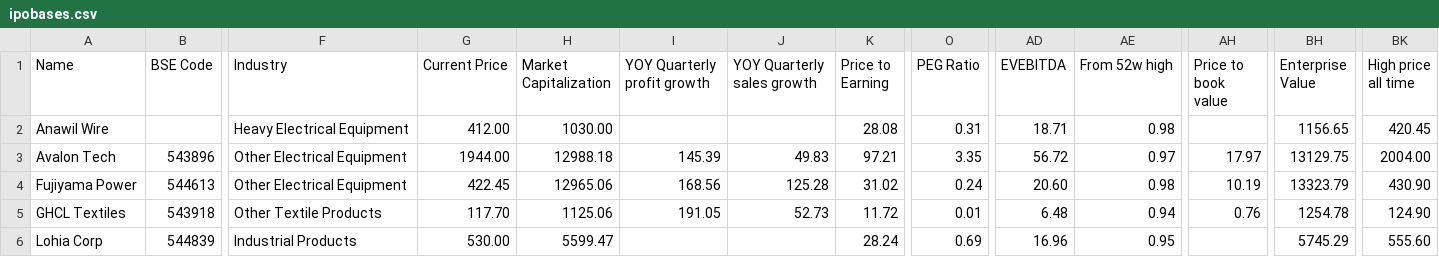
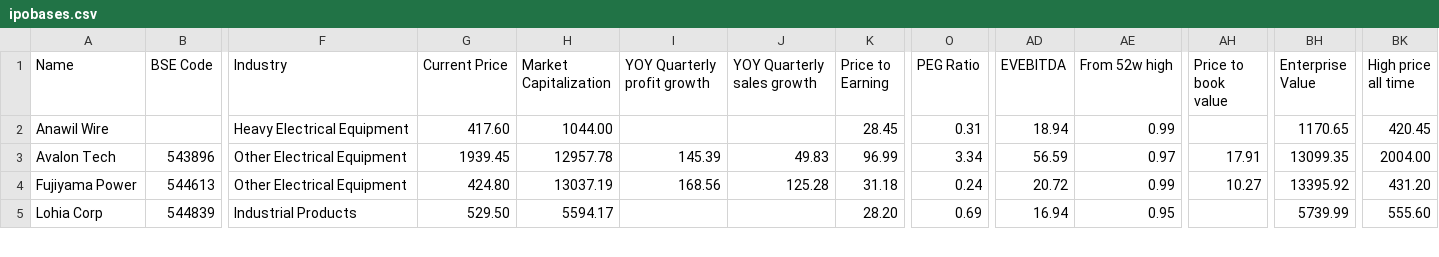
Before and after one commit to radhevrishi/market-cockpit, a CSV file: frontend/public/data/screener/ipobases.csv, drawn as a sheet; only a part is shown, gaps mark what is left out; removed rows and columns are numbered as before the commit, all else as after; rows hold the shown columns only; the diff covers the shown part only; the diff names each change by its address in the sheet, - before the commit and + after, or states it on an @@ line.

```diff
--- a/frontend/public/data/screener/ipobases.csv
+++ b/frontend/public/data/screener/ipobases.csv
-G2 (Current Price): 412.00
+G2 (Current Price): 417.60
-H2 (Market Capitalization): 1030.00
+H2 (Market Capitalization): 1044.00
-K2 (Price to Earning): 28.08
+K2 (Price to Earning): 28.45
-AD2 (EVEBITDA): 18.71
+AD2 (EVEBITDA): 18.94
-AE2 (From 52w high): 0.98
+AE2 (From 52w high): 0.99
-BH2 (Enterprise Value): 1156.65
+BH2 (Enterprise Value): 1170.65
-G3 (Current Price): 1944.00
+G3 (Current Price): 1939.45
-H3 (Market Capitalization): 12988.18
+H3 (Market Capitalization): 12957.78
-K3 (Price to Earning): 97.21
+K3 (Price to Earning): 96.99
-O3 (PEG Ratio): 3.35
+O3 (PEG Ratio): 3.34
-AD3 (EVEBITDA): 56.72
+AD3 (EVEBITDA): 56.59
-AH3 (Price to book value): 17.97
+AH3 (Price to book value): 17.91
-BH3 (Enterprise Value): 13129.75
+BH3 (Enterprise Value): 13099.35
-G4 (Current Price): 422.45
+G4 (Current Price): 424.80
-H4 (Market Capitalization): 12965.06
+H4 (Market Capitalization): 13037.19
-K4 (Price to Earning): 31.02
+K4 (Price to Earning): 31.18
-AD4 (EVEBITDA): 20.60
+AD4 (EVEBITDA): 20.72
-AE4 (From 52w high): 0.98
+AE4 (From 52w high): 0.99
-AH4 (Price to book value): 10.19
+AH4 (Price to book value): 10.27
-BH4 (Enterprise Value): 13323.79
+BH4 (Enterprise Value): 13395.92
-BK4 (High price all time): 430.90
+BK4 (High price all time): 431.20
-row 5: GHCL Textiles | 543918 | Other Textile Products | 117.70 | 1125.06 | 191.05 | 52.73 | 11.72 | 0.01 | 6.48 | 0.94 | 0.76 | 1254.78 | 124.90
-G5 (Current Price): 530.00
+G5 (Current Price): 529.50
-H5 (Market Capitalization): 5599.47
+H5 (Market Capitalization): 5594.17
-K5 (Price to Earning): 28.24
+K5 (Price to Earning): 28.20
-AD5 (EVEBITDA): 16.96
+AD5 (EVEBITDA): 16.94
-BH5 (Enterprise Value): 5745.29
+BH5 (Enterprise Value): 5739.99
```
Also changed, not shown: 46 edited cells elsewhere in this file, frontend/public/data/screener/capex.csv, frontend/public/data/screener/lowequitycapital.csv, 17 other files.
